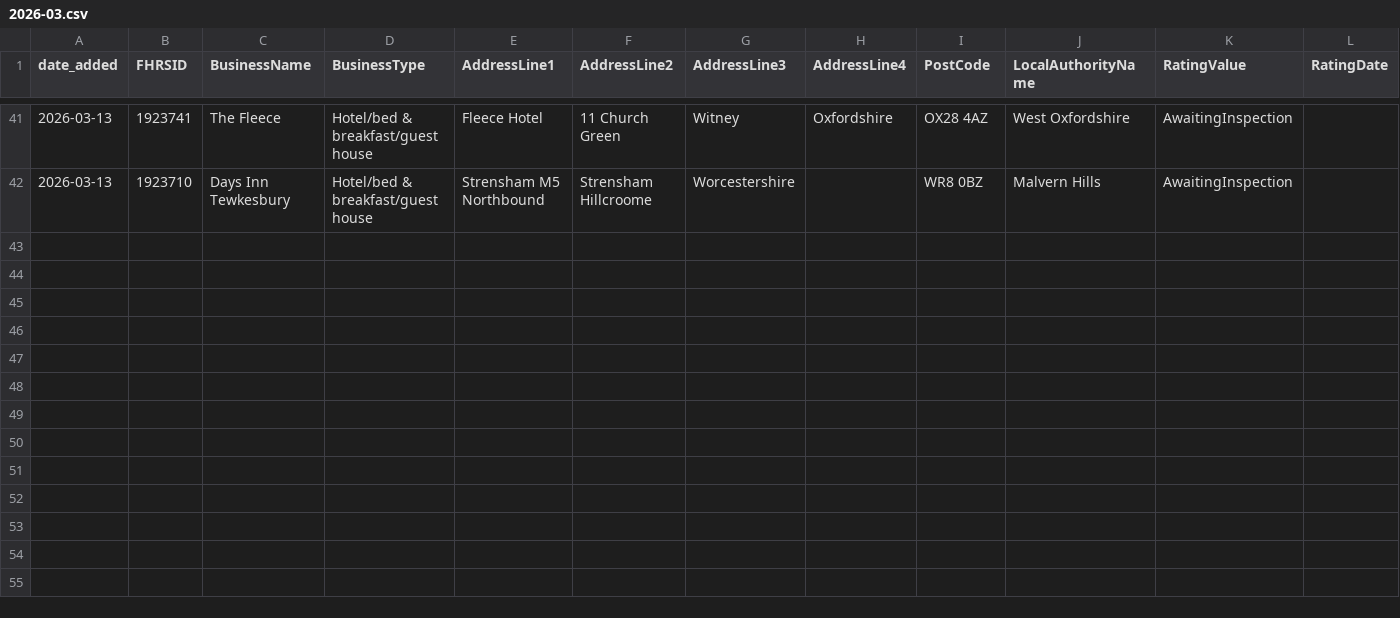
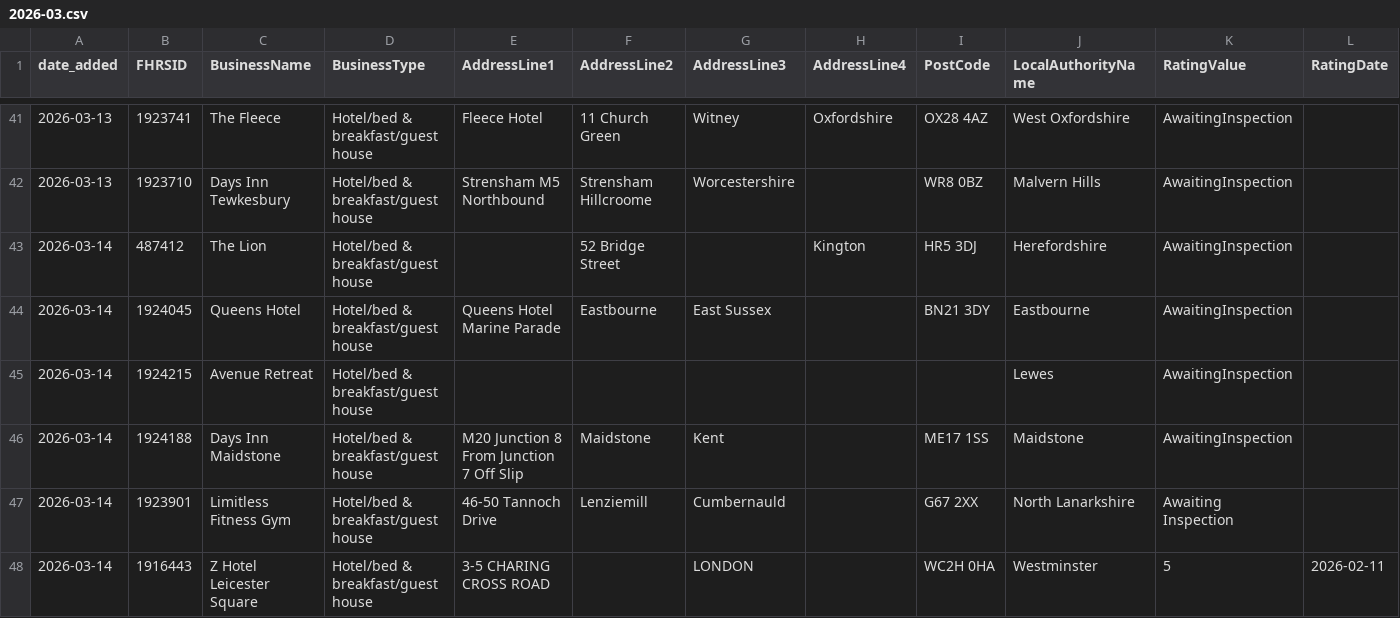
Before and after one commit to AP-Dev-Tools/independent-food-business-pulse, a CSV file: data/cumulative/HOTEL/2026-03.csv, drawn as a sheet; only a part is shown, gaps mark what is left out; rows hold the shown columns only; the diff names each change by its address in the sheet, - before the commit and + after, or states it on an @@ line.

```diff
--- a/data/cumulative/HOTEL/2026-03.csv
+++ b/data/cumulative/HOTEL/2026-03.csv
+row 43: 2026-03-14 | 487412 | The Lion | Hotel/bed & breakfast/guest house |  | 52 Bridge Street |  | Kington | HR5 3DJ | Herefordshire | AwaitingInspection
+row 44: 2026-03-14 | 1924045 | Queens Hotel | Hotel/bed & breakfast/guest house | Queens Hotel Marine Parade | Eastbourne | East Sussex |  | BN21 3DY | Eastbourne | AwaitingInspection
+row 45: 2026-03-14 | 1924215 | Avenue Retreat | Hotel/bed & breakfast/guest house |  |  |  |  |  | Lewes | AwaitingInspection
+row 46: 2026-03-14 | 1924188 | Days Inn Maidstone | Hotel/bed & breakfast/guest house | M20 Junction 8 From Junction 7 Off Slip | Maidstone | Kent |  | ME17 1SS | Maidstone | AwaitingInspection
+row 47: 2026-03-14 | 1923901 | Limitless Fitness Gym | Hotel/bed & breakfast/guest house | 46-50 Tannoch Drive | Lenziemill | Cumbernauld |  | G67 2XX | North Lanarkshire | Awaiting Inspection
+row 48: 2026-03-14 | 1916443 | Z Hotel Leicester Square | Hotel/bed & breakfast/guest house | 3-5 CHARING CROSS ROAD |  | LONDON |  | WC2H 0HA | Westminster | 5 | 2026-02-11
```
Also changed, not shown: data/cumulative/PUB_BAR/2026-03.csv, 12 other files.
